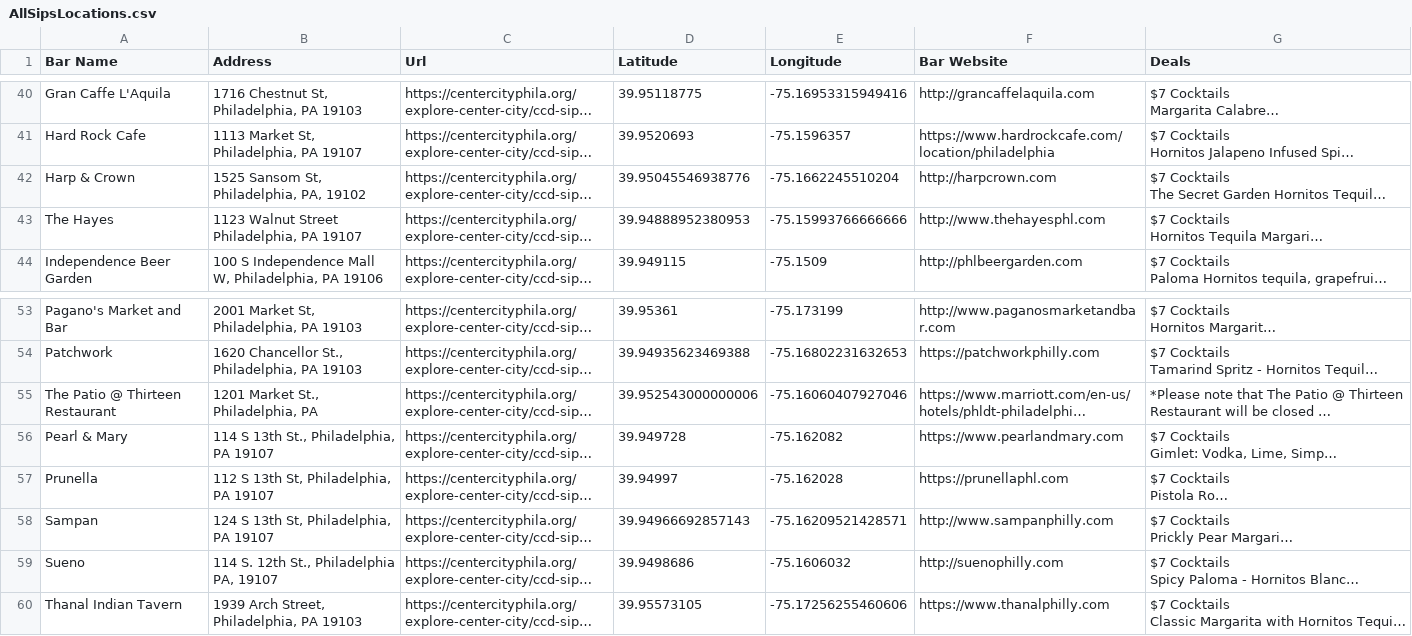
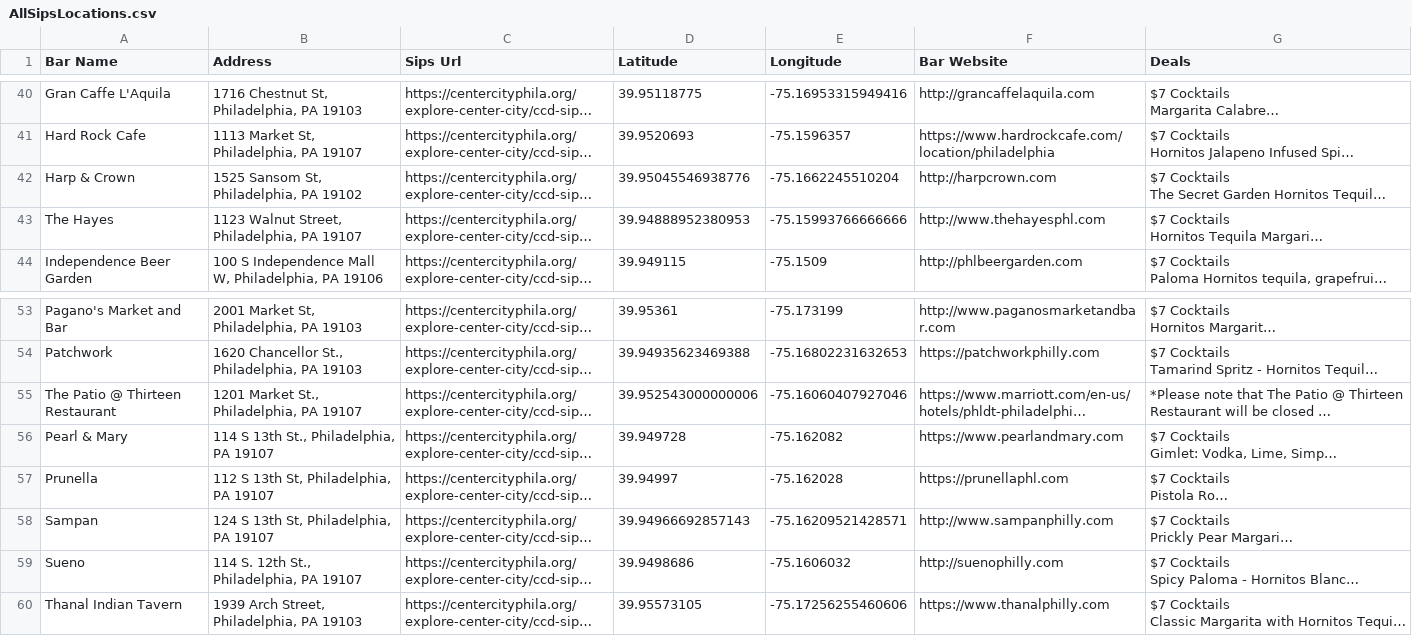
Before and after one commit to LouieR3/Philly-Happy-Hour-Map, a CSV file: AllSipsLocations.csv, drawn as a sheet; only a part is shown, gaps mark what is left out; long unchanged cells end in …; the diff covers the shown part only; the diff names each change by its address in the sheet, - before the commit and + after, or states it on an @@ line.

```diff
--- a/AllSipsLocations.csv
+++ b/AllSipsLocations.csv
-C1: Url
+C1: Sips Url
-B42 (Address): 1525 Sansom St, Philadelphia, PA, 19102
+B42 (Address): 1525 Sansom St, Philadelphia, PA 19102
-B43 (Address): 1123 Walnut Street Philadelphia, PA 19107
+B43 (Address): 1123 Walnut Street, Philadelphia, PA 19107
-B55 (Address): 1201 Market St., Philadelphia, PA
+B55 (Address): 1201 Market St., Philadelphia, PA 19107
-B59 (Address): 114 S. 12th St., Philadelphia PA, 19107
+B59 (Address): 114 S. 12th St., Philadelphia, PA 19107
```
Also changed, not shown: 10 edited cells elsewhere in this file, Test.csv, Test2.csv, 16 other files.
